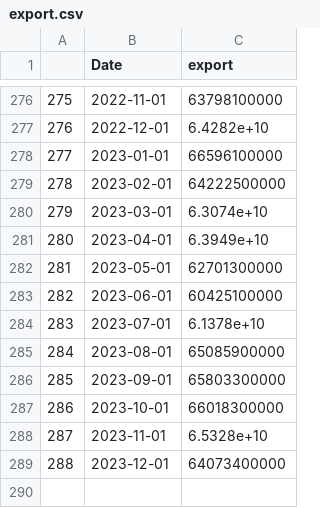
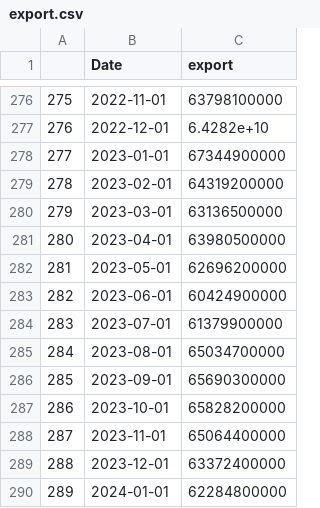
Before and after one commit to Dabra56/Economic_Dashboard, a CSV file: data/export.csv, drawn as a sheet; only a part is shown, gaps mark what is left out.

Commit message:
New Executive Order signed - data updated!

```diff
--- a/data/export.csv
+++ b/data/export.csv
@@ -277,13 +277,14 @@
 "276",2022-12-01,6.4282e+10
-"277",2023-01-01,66596100000
-"278",2023-02-01,64222500000
-"279",2023-03-01,6.3074e+10
-"280",2023-04-01,6.3949e+10
-"281",2023-05-01,62701300000
-"282",2023-06-01,60425100000
-"283",2023-07-01,6.1378e+10
-"284",2023-08-01,65085900000
-"285",2023-09-01,65803300000
-"286",2023-10-01,66018300000
-"287",2023-11-01,6.5328e+10
-"288",2023-12-01,64073400000
+"277",2023-01-01,67344900000
+"278",2023-02-01,64319200000
+"279",2023-03-01,63136500000
+"280",2023-04-01,63980500000
+"281",2023-05-01,62696200000
+"282",2023-06-01,60424900000
+"283",2023-07-01,61379900000
+"284",2023-08-01,65034700000
+"285",2023-09-01,65690300000
+"286",2023-10-01,65828200000
+"287",2023-11-01,65064400000
+"288",2023-12-01,63372400000
+"289",2024-01-01,62284800000
```
